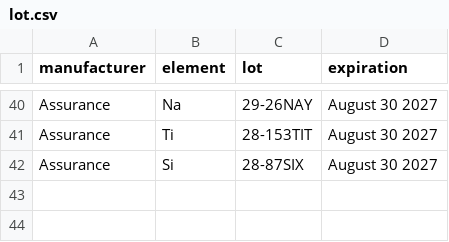
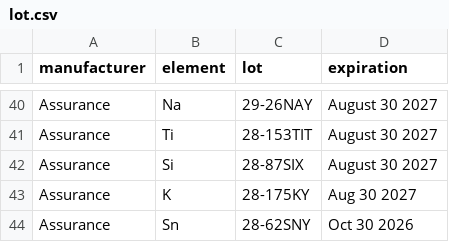
Before and after one commit to cvrl10/request_template, a CSV file: dist/lot.csv, drawn as a sheet; only a part is shown, gaps mark what is left out; the diff names each change by its address in the sheet, - before the commit and + after, or states it on an @@ line.

```diff
--- a/dist/lot.csv
+++ b/dist/lot.csv
+row 43: Assurance | K | 28-175KY | Aug 30 2027
+row 44: Assurance | Sn | 28-62SNY | Oct 30 2026
```
Also changed, not shown: 17 other files.
